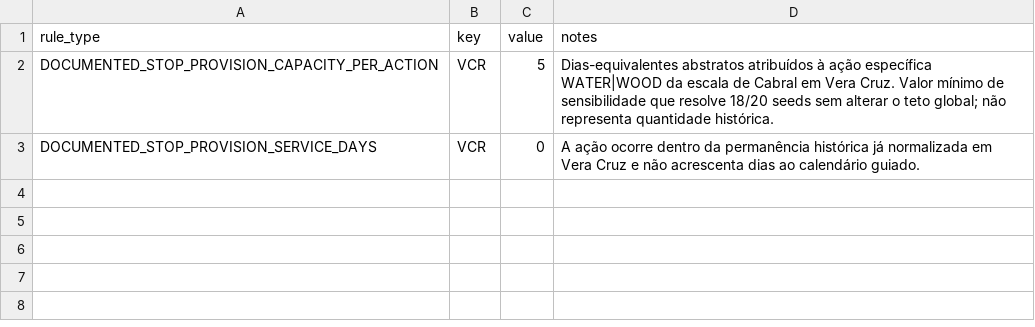
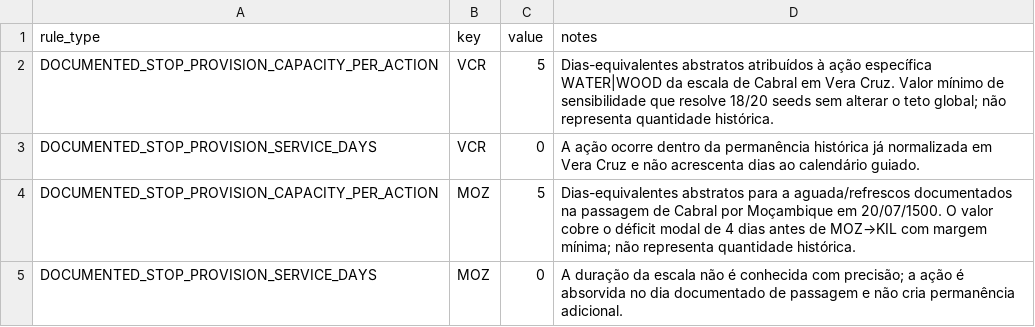
Before and after one commit to hilaliskandar/quintoimperio, a CSV file: simulation/p3_rules.csv, drawn as a sheet.

Commit message:
Adicionar regra mínima de aguada em Moçambique

```diff
--- a/simulation/p3_rules.csv
+++ b/simulation/p3_rules.csv
@@ -3 +3,3 @@ DOCUMENTED_STOP_PROVISION_CAPACITY_PER_ACTION,VCR,5,"Dias-equivalentes abstratos
 DOCUMENTED_STOP_PROVISION_SERVICE_DAYS,VCR,0,"A ação ocorre dentro da permanência histórica já normalizada em Vera Cruz e não acrescenta dias ao calendário guiado."
+DOCUMENTED_STOP_PROVISION_CAPACITY_PER_ACTION,MOZ,5,"Dias-equivalentes abstratos para a aguada/refrescos documentados na passagem de Cabral por Moçambique em 20/07/1500. O valor cobre o déficit modal de 4 dias antes de MOZ→KIL com margem mínima; não representa quantidade histórica."
+DOCUMENTED_STOP_PROVISION_SERVICE_DAYS,MOZ,0,"A duração da escala não é conhecida com precisão; a ação é absorvida no dia documentado de passagem e não cria permanência adicional."
```
